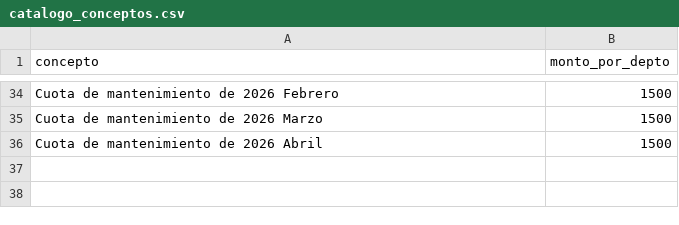
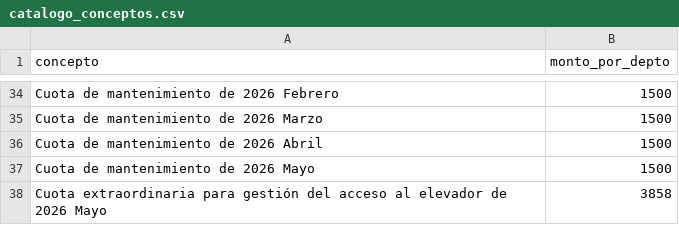
Before and after one commit to jojoriveraa/jasso-8-admin, a CSV file: docs/catalogo_conceptos.csv, drawn as a sheet; only a part is shown, gaps mark what is left out.

```diff
--- a/docs/catalogo_conceptos.csv
+++ b/docs/catalogo_conceptos.csv
@@ -36 +36,3 @@ Cuota de mantenimiento de 2026 Marzo,1500
 Cuota de mantenimiento de 2026 Abril,1500
+Cuota de mantenimiento de 2026 Mayo,1500
+Cuota extraordinaria para gestión del acceso al elevador de 2026 Mayo,3858
```
Also changed, not shown: docs/registro_egresos.csv, docs/registro_ingresos.csv.
